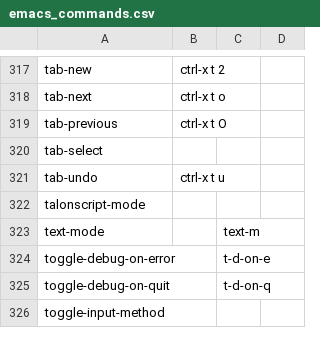
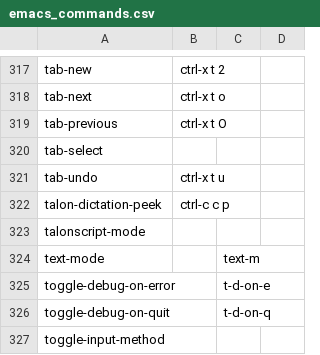
Before and after one commit to wolfmanstout/wolfmanstout_talon, a CSV file: apps/emacs/emacs_commands.csv, drawn as a sheet; only a part is shown, gaps mark what is left out; the diff names each change by its address in the sheet, - before the commit and + after, or states it on an @@ line.

Commit message:
Speed up Emacs dictation peek

```diff
--- a/apps/emacs/emacs_commands.csv
+++ b/apps/emacs/emacs_commands.csv
+row 322: talon-dictation-peek | ctrl-c c p
```
Also changed, not shown: 3 other files.
